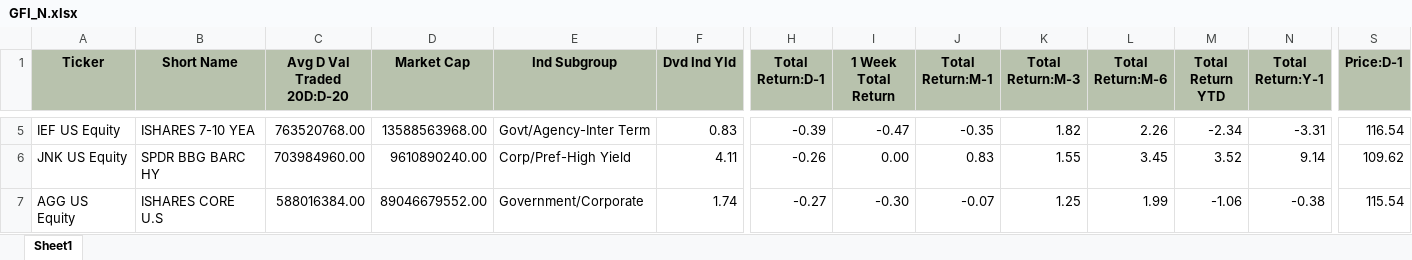
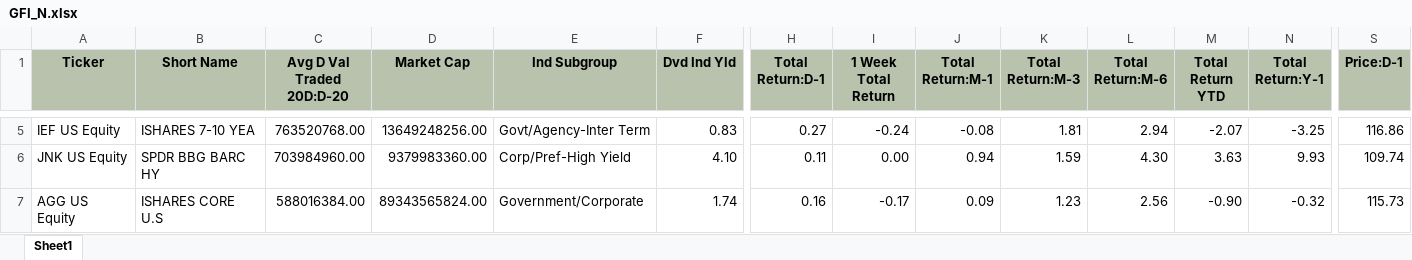
Before and after one commit to harshshivlani/fg-app, an Excel workbook: GFI_N.xlsx, sheet Sheet1, drawn as a sheet; only a part is shown, gaps mark what is left out; values as stored, in another font and other column widths than the file's, no borders; the diff covers the shown part only; the diff names each change by its address in the sheet, - before the commit and + after, or states it on an @@ line.

```diff
--- a/GFI_N.xlsx (sheet Sheet1)
+++ b/GFI_N.xlsx (sheet Sheet1)
-D5 (Market Cap): 13588563968.00
+D5 (Market Cap): 13649248256.00
-H5 (Total Return:D-1): -0.39
+H5 (Total Return:D-1): 0.27
-I5 (1 Week Total Return): -0.47
+I5 (1 Week Total Return): -0.24
-J5 (Total Return:M-1): -0.35
+J5 (Total Return:M-1): -0.08
-K5 (Total Return:M-3): 1.82
+K5 (Total Return:M-3): 1.81
-L5 (Total Return:M-6): 2.26
+L5 (Total Return:M-6): 2.94
-M5 (Total Return YTD): -2.34
+M5 (Total Return YTD): -2.07
-N5 (Total Return:Y-1): -3.31
+N5 (Total Return:Y-1): -3.25
-S5 (Price:D-1): 116.54
+S5 (Price:D-1): 116.86
-D6 (Market Cap): 9610890240.00
+D6 (Market Cap): 9379983360.00
-F6 (Dvd Ind Yld): 4.11
+F6 (Dvd Ind Yld): 4.10
-H6 (Total Return:D-1): -0.26
+H6 (Total Return:D-1): 0.11
-J6 (Total Return:M-1): 0.83
+J6 (Total Return:M-1): 0.94
-K6 (Total Return:M-3): 1.55
+K6 (Total Return:M-3): 1.59
-L6 (Total Return:M-6): 3.45
+L6 (Total Return:M-6): 4.30
-M6 (Total Return YTD): 3.52
+M6 (Total Return YTD): 3.63
-N6 (Total Return:Y-1): 9.14
+N6 (Total Return:Y-1): 9.93
-S6 (Price:D-1): 109.62
+S6 (Price:D-1): 109.74
-D7 (Market Cap): 89046679552.00
+D7 (Market Cap): 89343565824.00
-H7 (Total Return:D-1): -0.27
+H7 (Total Return:D-1): 0.16
-I7 (1 Week Total Return): -0.30
+I7 (1 Week Total Return): -0.17
-J7 (Total Return:M-1): -0.07
+J7 (Total Return:M-1): 0.09
-K7 (Total Return:M-3): 1.25
+K7 (Total Return:M-3): 1.23
-L7 (Total Return:M-6): 1.99
+L7 (Total Return:M-6): 2.56
-M7 (Total Return YTD): -1.06
+M7 (Total Return YTD): -0.90
-N7 (Total Return:Y-1): -0.38
+N7 (Total Return:Y-1): -0.32
-S7 (Price:D-1): 115.54
+S7 (Price:D-1): 115.73
```
Also changed, not shown: 6 added rows, 5 removed rows and 1702 edited cells elsewhere in this sheet, GEQETF_N.xlsx, GREITS_N.xlsx, 1 other file.
